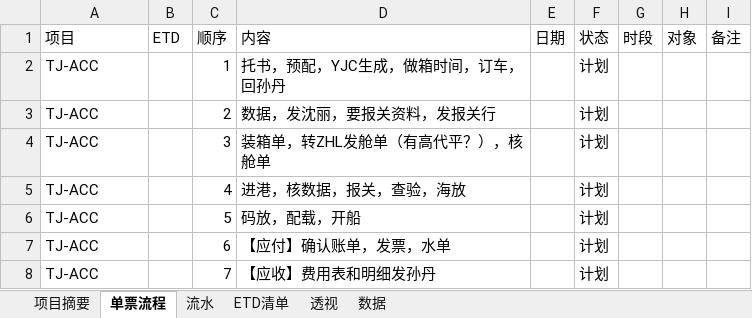
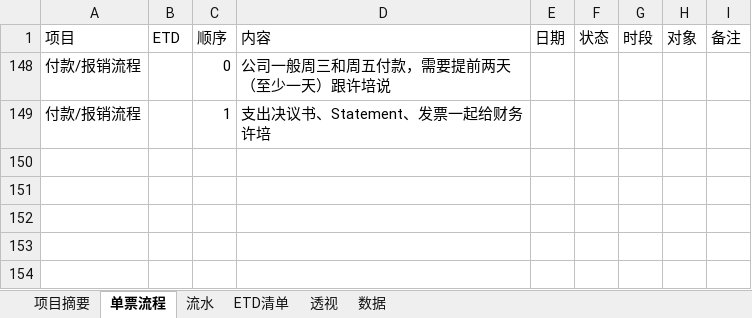
Before and after one commit to ColorfullyZhang/rang, an Excel workbook: yjc/所有单子.xlsm, sheet 单票流程, drawn as a sheet; values as stored, in another font and other column widths than the file's, no borders; table styles not drawn; removed rows and columns are numbered as before the commit, all else as after; the diff names each change by its address in the sheet, - before the commit and + after, or states it on an @@ line.

```diff
--- a/yjc/所有单子.xlsm (sheet 单票流程)
+++ b/yjc/所有单子.xlsm (sheet 单票流程)
@@ row 148 unhidden: 付款/报销流程 |  | 0 | 公司一般周三和周五付款，需要提前两天（至少一天）跟许培说 @@
-A149 (项目): TJ-ACC
+A149 (项目): 付款/报销流程
-D149 (内容): 托书，预配，YJC生成，做箱时间，订车，回孙丹
+D149 (内容): 支出决议书、Statement、发票一起给财务许培
-F149 (状态): 计划
+F149 (状态): (empty)
@@ row 3 hidden: TJ-ACC |  | 2 | 数据，发沈丽，要报关资料，发报关行 |  | 计划 @@
@@ row 4 hidden: TJ-ACC |  | 3 | 装箱单，转ZHL发舱单（有高代平？），核舱单 |  | 计划 @@
@@ row 5 hidden: TJ-ACC |  | 4 | 进港，核数据，报关，查验，海放 |  | 计划 @@
@@ row 6 hidden: TJ-ACC |  | 5 | 码放，配载，开船 |  | 计划 @@
@@ row 7 hidden: TJ-ACC |  | 6 | 【应付】确认账单，发票，水单 |  | 计划 @@
@@ row 8 hidden: TJ-ACC |  | 7 | 【应收】费用表和明细发孙丹 |  | 计划 @@
```
Also changed, not shown: sheet ETD清单, sheet 数据, sheet 透视, sheet 流水, sheet 项目摘要, hidden cells, yjc/家居.xlsm.
